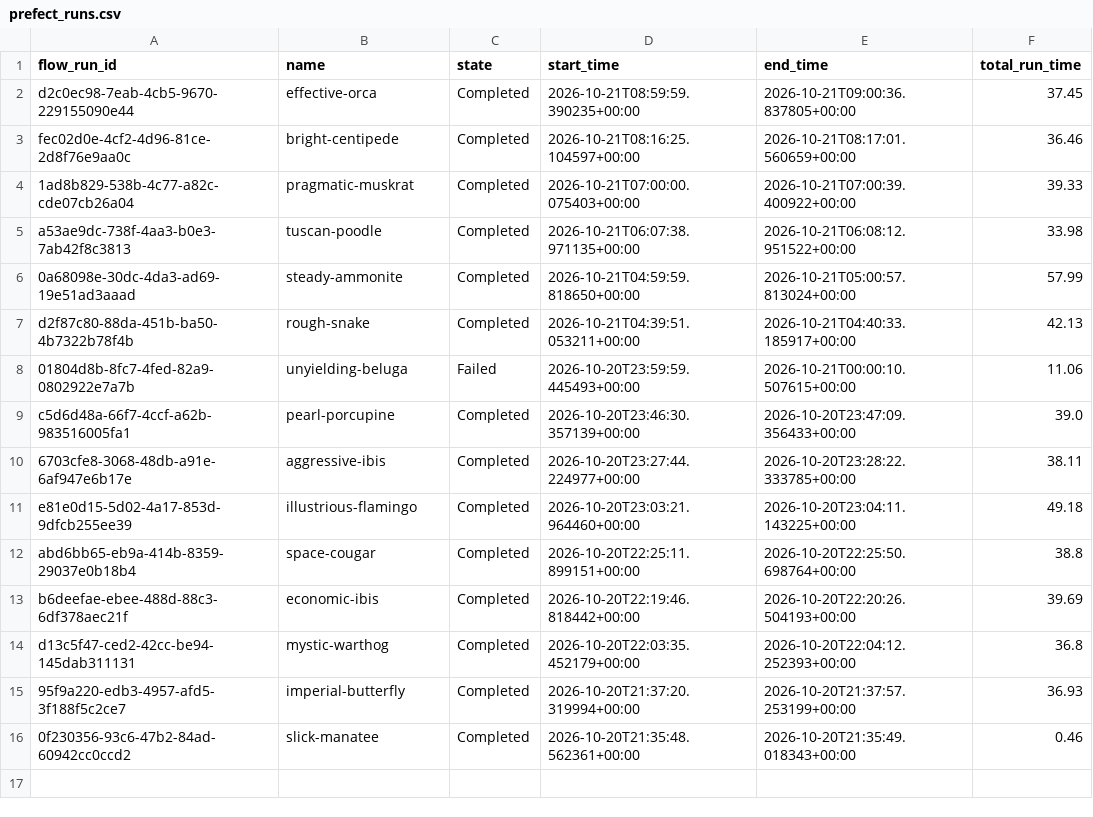
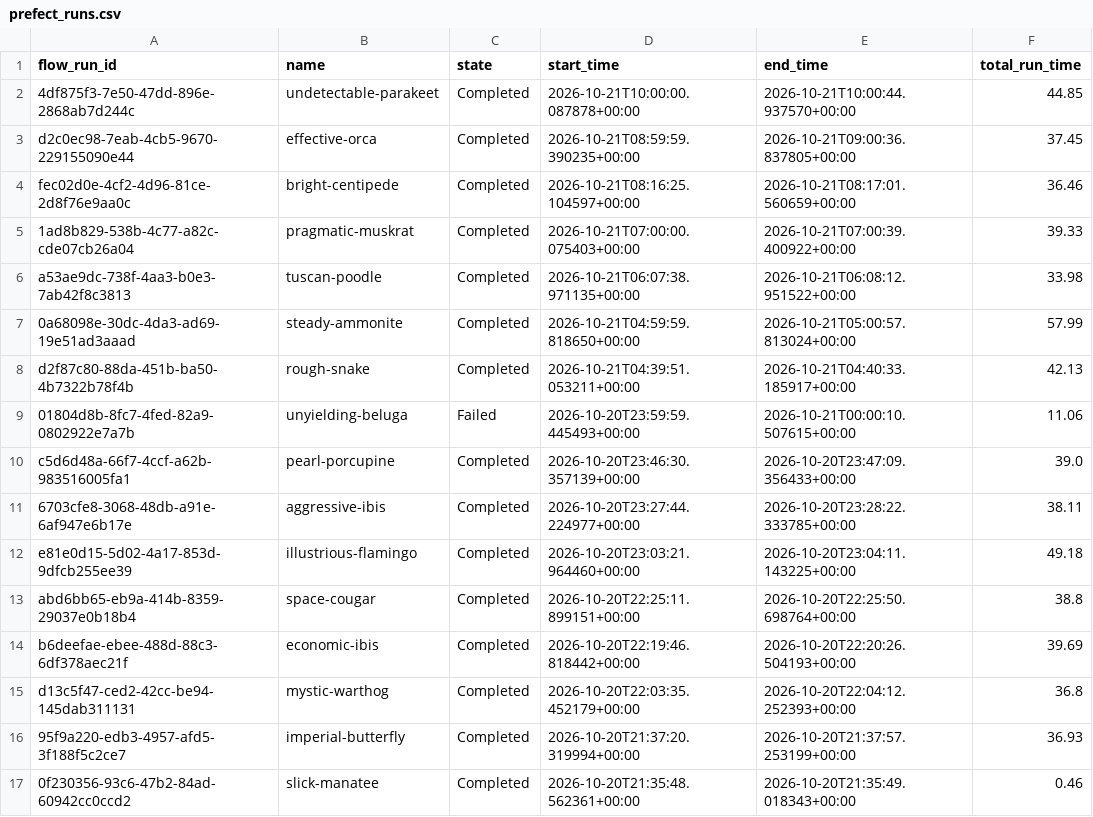
Before and after one commit to Abbas297/clean-air, a CSV file: prefect_runs.csv, drawn as a sheet; the diff names each change by its address in the sheet, - before the commit and + after, or states it on an @@ line.

```diff
--- a/prefect_runs.csv
+++ b/prefect_runs.csv
+row 2: 4df875f3-7e50-47dd-896e-2868ab7d244c | undetectable-parakeet | Completed | 2026-10-21T10:00:00.087878+00:00 | 2026-10-21T10:00:44.937570+00:00 | 44.85
```
Also changed, not shown: data/manifest.csv, state/prefect_runs.csv, 5 other files.
